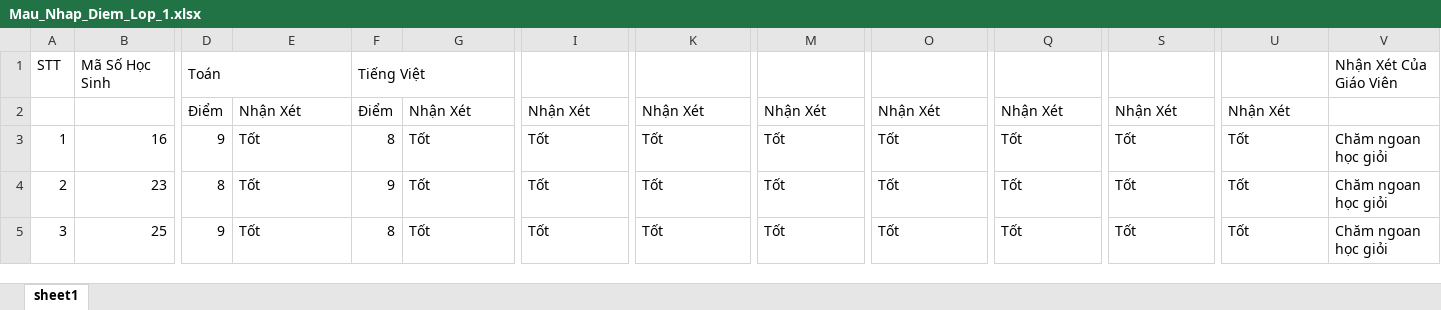
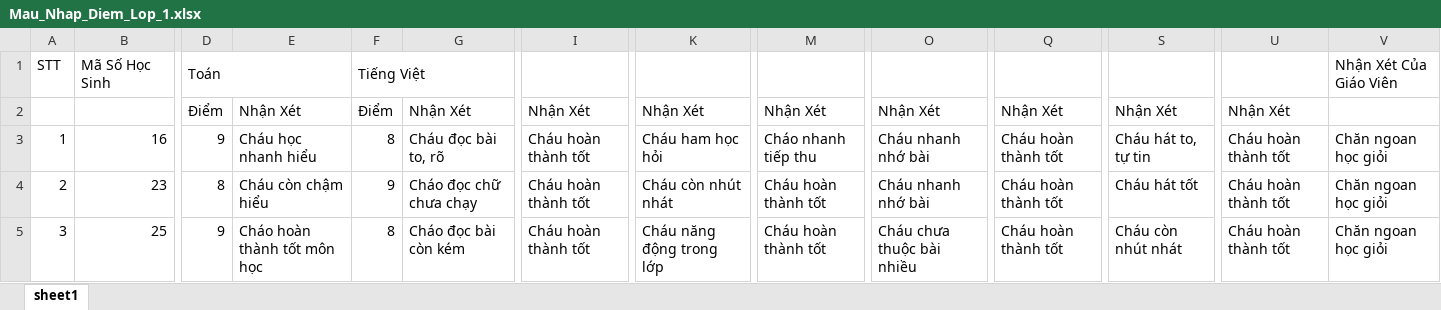
Before and after one commit to DucB1709531/Luan_Van, an Excel workbook: src/upload/Mau_Nhap_Diem_Lop_1.xlsx, sheet sheet1, drawn as a sheet; only a part is shown, gaps mark what is left out; values as stored, in another font and other column widths than the file's, no borders; the diff names each change by its address in the sheet, - before the commit and + after, or states it on an @@ line.

```diff
--- a/src/upload/Mau_Nhap_Diem_Lop_1.xlsx (sheet sheet1)
+++ b/src/upload/Mau_Nhap_Diem_Lop_1.xlsx (sheet sheet1)
-E3: Tốt
+E3: Cháu học nhanh hiểu
-G3: Tốt
+G3: Cháu đọc bài to, rõ
-I3:I5: Tốt
+I3:I5: Cháu hoàn thành tốt
-K3: Tốt
+K3: Cháu ham học hỏi
-M3: Tốt
+M3: Cháo nhanh tiếp thu
-O3:O4: Tốt
+O3:O4: Cháu nhanh nhớ bài
-Q3:Q5: Tốt
+Q3:Q5: Cháu hoàn thành tốt
-S3: Tốt
+S3: Cháu hát to, tự tin
-U3:U5: Tốt
+U3:U5: Cháu hoàn thành tốt
-V3:V5: Chăm ngoan học giỏi
+V3:V5: Chăn ngoan học giỏi
-E4: Tốt
+E4: Cháu còn chậm hiểu
-G4: Tốt
+G4: Cháo đọc chữ chưa chạy
-K4: Tốt
+K4: Cháu còn nhút nhát
-M4:M5: Tốt
+M4:M5: Cháu hoàn thành tốt
-S4: Tốt
+S4: Cháu hát tốt
-E5: Tốt
+E5: Cháo hoàn thành tốt môn học
-G5: Tốt
+G5: Cháo đọc bài còn kém
-K5: Tốt
+K5: Cháu năng động trong lớp
-O5: Tốt
+O5: Cháu chưa thuộc bài nhiều
-S5: Tốt
+S5: Cháu còn nhút nhát
```
Also changed, not shown: 31 other files.
